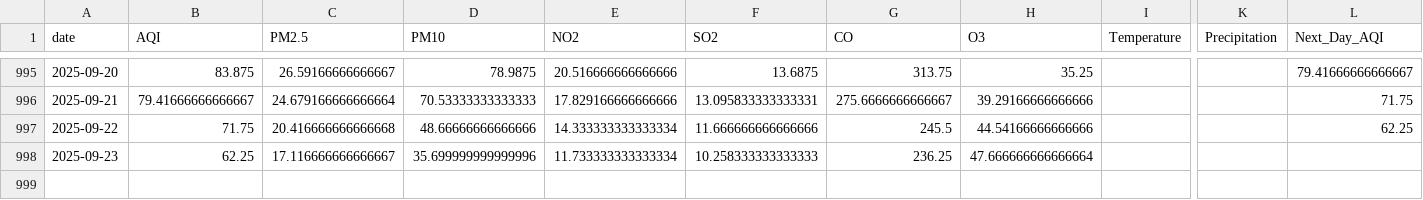
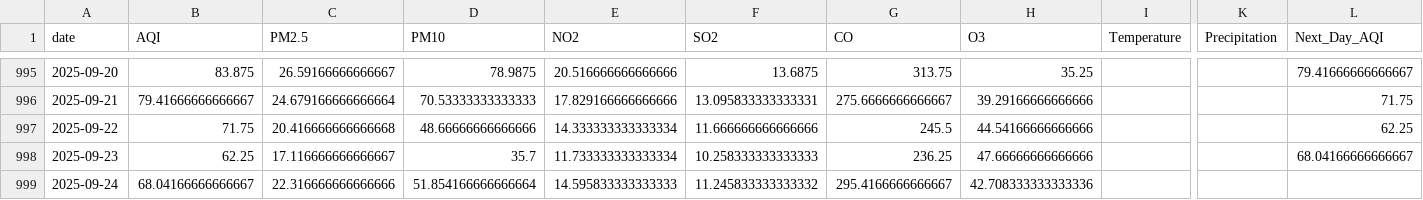
Before and after one commit to SheemaMasood381/Pearls-Karachi-AQI-Prediction-for-next-3-days-, a CSV file: data/karachi_daily_aqi_weather.csv, drawn as a sheet; only a part is shown, gaps mark what is left out; rows hold the shown columns only; the diff names each change by its address in the sheet, - before the commit and + after, or states it on an @@ line.

```diff
--- a/data/karachi_daily_aqi_weather.csv
+++ b/data/karachi_daily_aqi_weather.csv
-D998 (PM10): 35.699999999999996
+D998 (PM10): 35.7
-H998 (O3): 47.666666666666664
+H998 (O3): 47.66666666666666
-L998 (Next_Day_AQI): (empty)
+L998 (Next_Day_AQI): 68.04166666666667
+row 999: 2025-09-24 | 68.04166666666667 | 22.316666666666666 | 51.854166666666664 | 14.595833333333333 | 11.245833333333332 | 295.4166666666667 | 42.708333333333336
```
Also changed, not shown: lime_explanations/lime_explanation.csv, processed_data/daily_karachi_preprocessed.csv, 4 other files.
